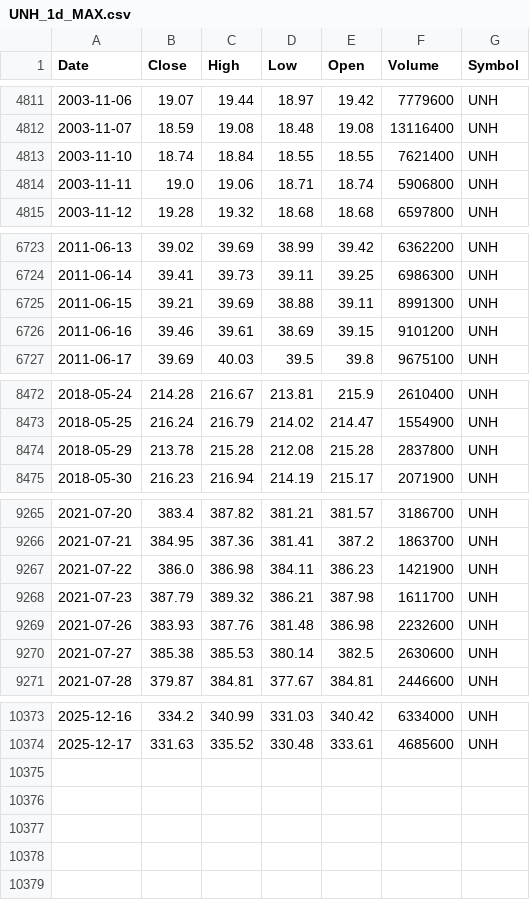
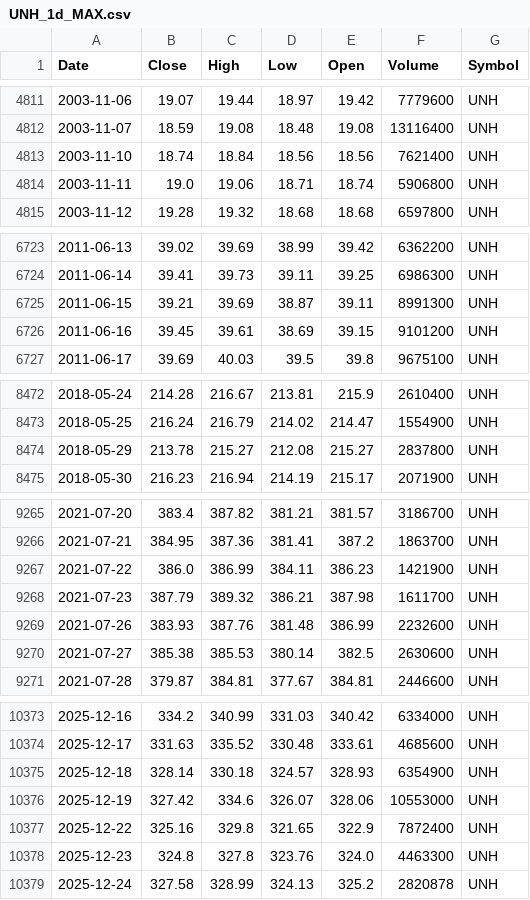
Before and after one commit to jantoniopalacios/TradingCore, a CSV file: Data_files/UNH_1d_MAX.csv, drawn as a sheet; only a part is shown, gaps mark what is left out; the diff covers the shown part only.

```diff
--- a/Data_files/UNH_1d_MAX.csv
+++ b/Data_files/UNH_1d_MAX.csv
@@ -4812,3 +4812,3 @@ Date,Close,High,Low,Open,Volume,Symbol
 2003-11-07,18.59,19.08,18.48,19.08,13116400,UNH
-2003-11-10,18.74,18.84,18.55,18.55,7621400,UNH
+2003-11-10,18.74,18.84,18.56,18.56,7621400,UNH
 2003-11-11,19.0,19.06,18.71,18.74,5906800,UNH
@@ -6724,4 +6724,4 @@ Date,Close,High,Low,Open,Volume,Symbol
 2011-06-14,39.41,39.73,39.11,39.25,6986300,UNH
-2011-06-15,39.21,39.69,38.88,39.11,8991300,UNH
-2011-06-16,39.46,39.61,38.69,39.15,9101200,UNH
+2011-06-15,39.21,39.69,38.87,39.11,8991300,UNH
+2011-06-16,39.45,39.61,38.69,39.15,9101200,UNH
 2011-06-17,39.69,40.03,39.5,39.8,9675100,UNH
@@ -8473,3 +8473,3 @@ Date,Close,High,Low,Open,Volume,Symbol
 2018-05-25,216.24,216.79,214.02,214.47,1554900,UNH
-2018-05-29,213.78,215.28,212.08,215.28,2837800,UNH
+2018-05-29,213.78,215.27,212.08,215.27,2837800,UNH
 2018-05-30,216.23,216.94,214.19,215.17,2071900,UNH
@@ -9266,5 +9266,5 @@ Date,Close,High,Low,Open,Volume,Symbol
 2021-07-21,384.95,387.36,381.41,387.2,1863700,UNH
-2021-07-22,386.0,386.98,384.11,386.23,1421900,UNH
+2021-07-22,386.0,386.99,384.11,386.23,1421900,UNH
 2021-07-23,387.79,389.32,386.21,387.98,1611700,UNH
-2021-07-26,383.93,387.76,381.48,386.98,2232600,UNH
+2021-07-26,383.93,387.76,381.48,386.99,2232600,UNH
 2021-07-27,385.38,385.53,380.14,382.5,2630600,UNH
@@ -10374 +10374,6 @@ Date,Close,High,Low,Open,Volume,Symbol
 2025-12-17,331.63,335.52,330.48,333.61,4685600,UNH
+2025-12-18,328.14,330.18,324.57,328.93,6354900,UNH
+2025-12-19,327.42,334.6,326.07,328.06,10553000,UNH
+2025-12-22,325.16,329.8,321.65,322.9,7872400,UNH
+2025-12-23,324.8,327.8,323.76,324.0,4463300,UNH
+2025-12-24,327.58,328.99,324.13,325.2,2820878,UNH
```
Also changed, not shown: 39 edited cells elsewhere in this file, Data_files/ADBE_1d_MAX.csv, Data_files/ASML_1d_MAX.csv, 16 other files.
